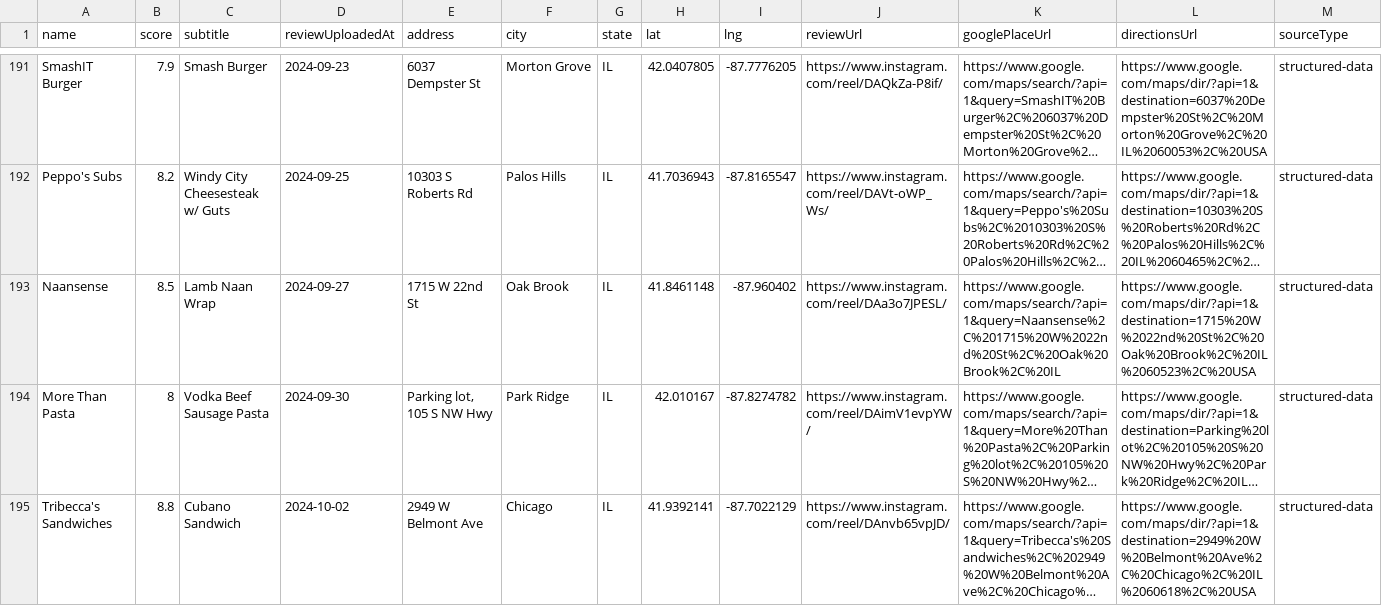
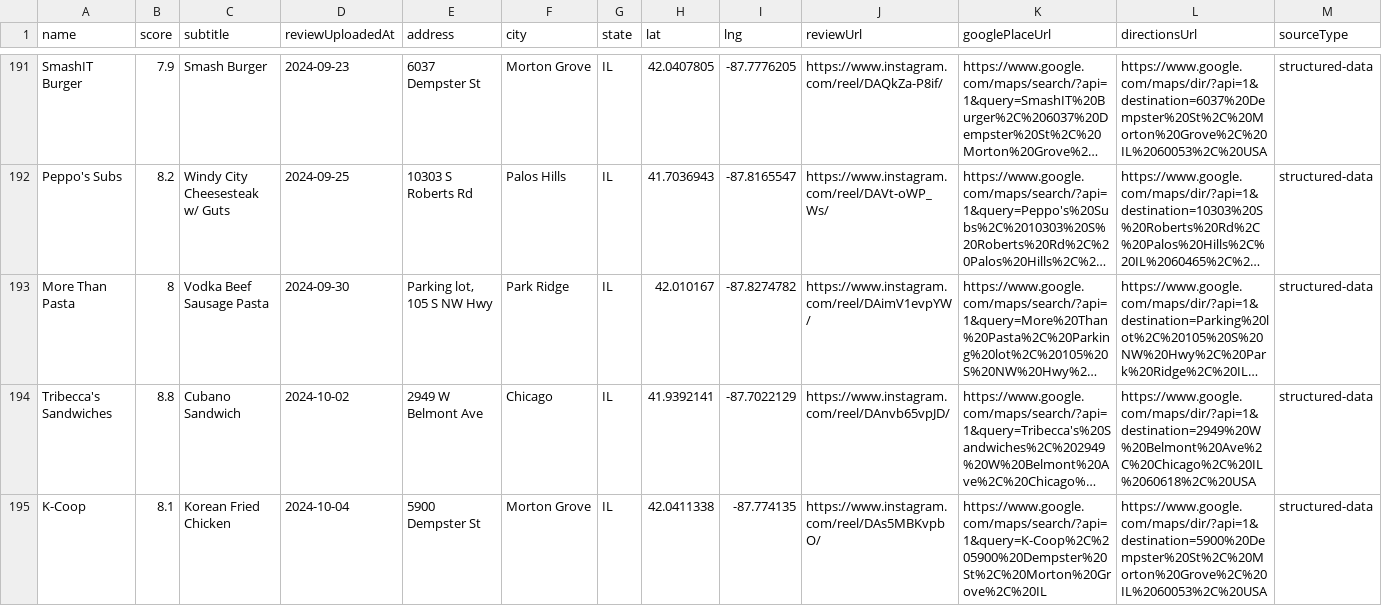
Before and after one commit to Retro-Ace/Super-Goode-Map, a CSV file: super_goode_locations.csv, drawn as a sheet; only a part is shown, gaps mark what is left out; the shorter side is filled out with more unchanged rows; long unchanged cells end in …; rows hold the shown columns only; the diff names each change by its address in the sheet, - before the commit and + after, or states it on an @@ line.

Commit message:
Remove permanently closed Naansense

```diff
--- a/super_goode_locations.csv
+++ b/super_goode_locations.csv
-row 193: Naansense | 8.5 | Lamb Naan Wrap | 2024-09-27 | 1715 W 22nd St | Oak Brook | IL | 41.8461148 | -87.960402 | https://www.instagram.com/reel/DAa3o7JPESL/ | https://www.google.com/maps/search/?api=1&query=Naansense%2C%201715%20W%2022nd%20St%2C%20Oak%20Brook%2C%20IL | https://www.google.com/maps/dir/?api=1&destination=1715%20W%2022nd%20St%2C%20Oak%20Brook%2C%20IL%2060523%2C%20USA | structured-data
```
Also changed, not shown: 3 other files.
